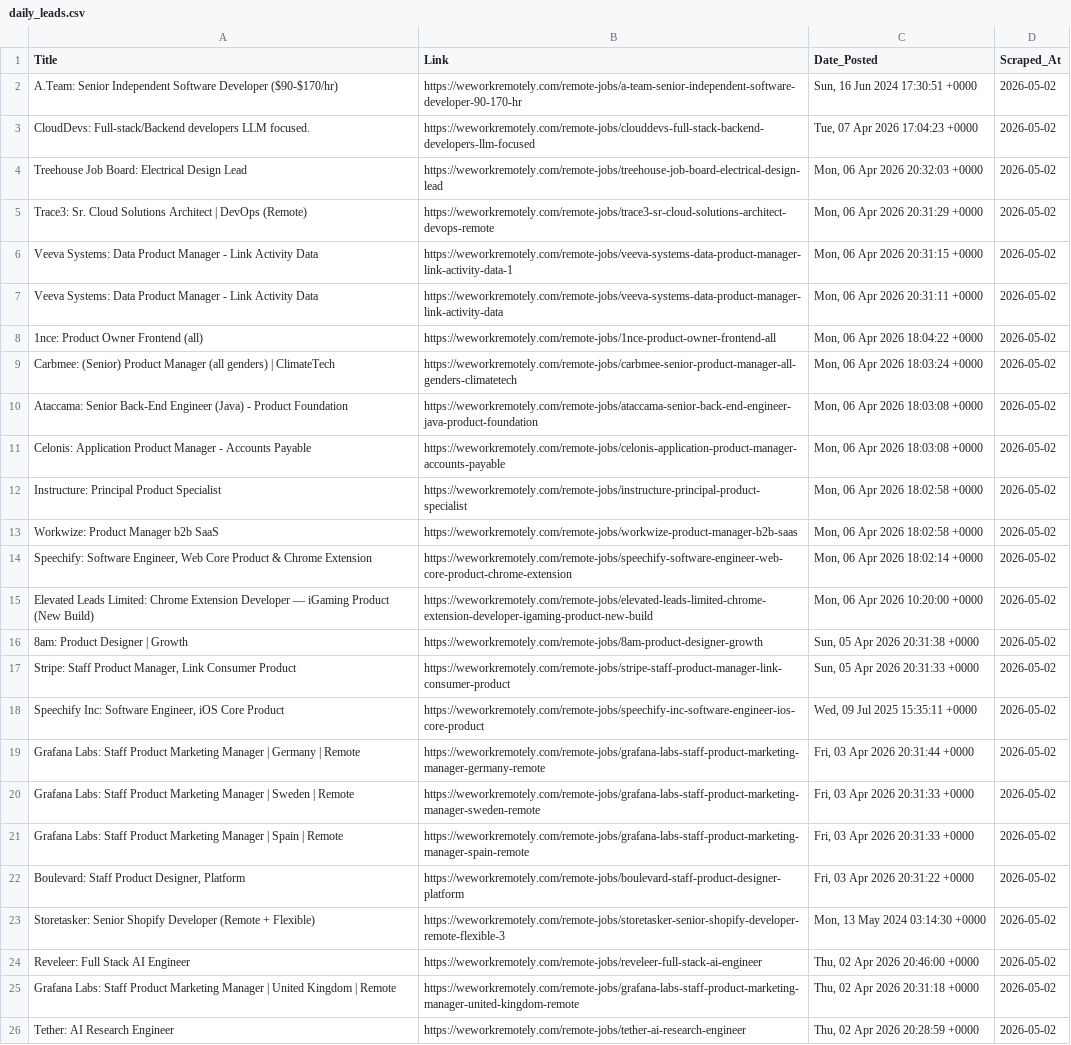
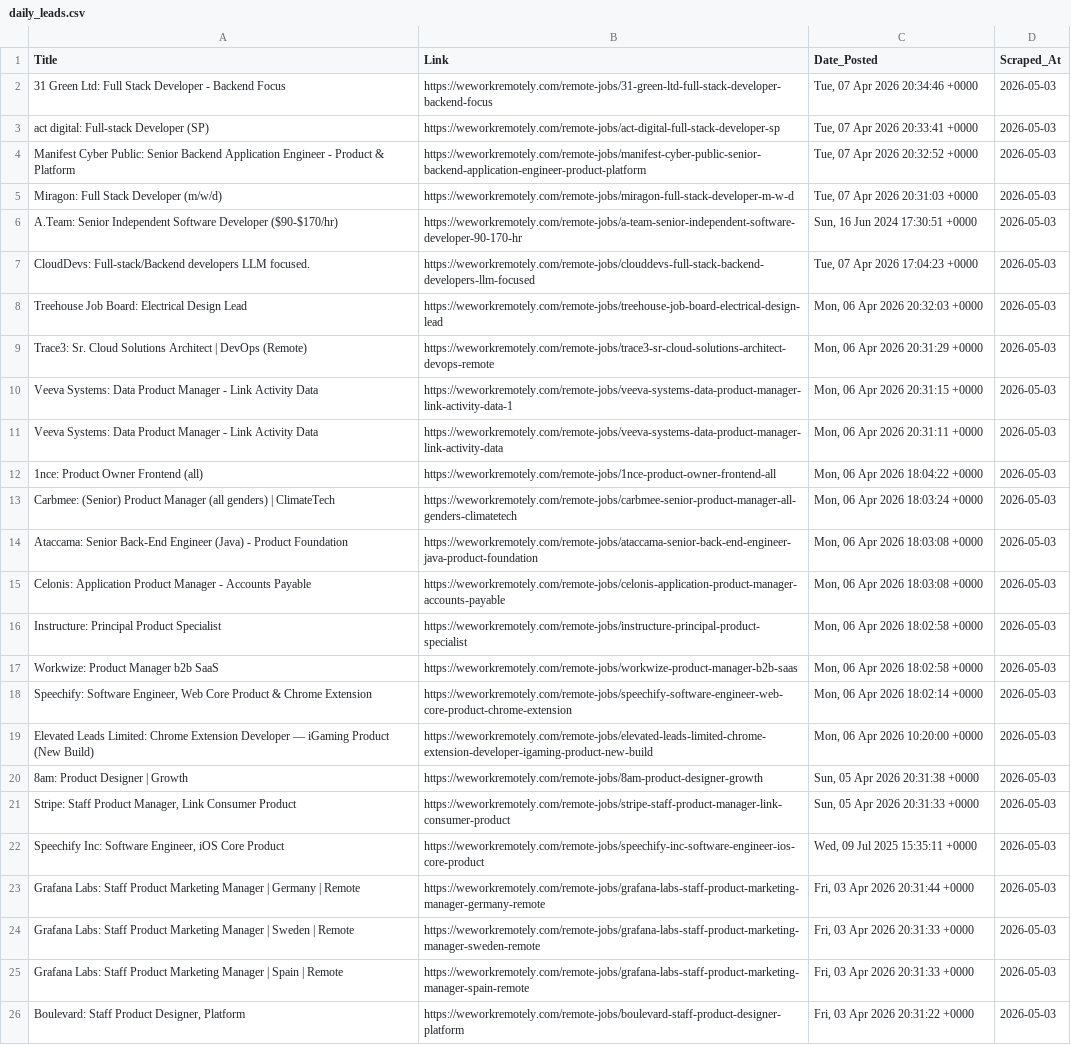
Before and after one commit to Aravindsetti77/data-goldmine, a CSV file: daily_leads.csv, drawn as a sheet; removed rows and columns are numbered as before the commit, all else as after; the diff names each change by its address in the sheet, - before the commit and + after, or states it on an @@ line.

```diff
--- a/daily_leads.csv
+++ b/daily_leads.csv
+row 2: 31 Green Ltd: Full Stack Developer - Backend Focus | https://weworkremotely.com/remote-jobs/31-green-ltd-full-stack-developer-backend-focus | Tue, 07 Apr 2026 20:34:46 +0000 | 2026-05-03
+row 3: act digital: Full-stack Developer (SP) | https://weworkremotely.com/remote-jobs/act-digital-full-stack-developer-sp | Tue, 07 Apr 2026 20:33:41 +0000 | 2026-05-03
+row 4: Manifest Cyber Public: Senior Backend Application Engineer - Product & Platform | https://weworkremotely.com/remote-jobs/manifest-cyber-public-senior-backend-application-engineer-product-platform | Tue, 07 Apr 2026 20:32:52 +0000 | 2026-05-03
+row 5: Miragon: Full Stack Developer (m/w/d) | https://weworkremotely.com/remote-jobs/miragon-full-stack-developer-m-w-d | Tue, 07 Apr 2026 20:31:03 +0000 | 2026-05-03
-D6:D26 (Scraped_At): 2026-05-02
+D6:D26 (Scraped_At): 2026-05-03
-row 23: Storetasker: Senior Shopify Developer (Remote + Flexible) | https://weworkremotely.com/remote-jobs/storetasker-senior-shopify-developer-remote-flexible-3 | Mon, 13 May 2024 03:14:30 +0000 | 2026-05-02
-row 24: Reveleer: Full Stack AI Engineer | https://weworkremotely.com/remote-jobs/reveleer-full-stack-ai-engineer | Thu, 02 Apr 2026 20:46:00 +0000 | 2026-05-02
-row 25: Grafana Labs: Staff Product Marketing Manager | United Kingdom | Remote | https://weworkremotely.com/remote-jobs/grafana-labs-staff-product-marketing-manager-united-kingdom-remote | Thu, 02 Apr 2026 20:31:18 +0000 | 2026-05-02
-row 26: Tether: AI Research Engineer | https://weworkremotely.com/remote-jobs/tether-ai-research-engineer | Thu, 02 Apr 2026 20:28:59 +0000 | 2026-05-02
```
